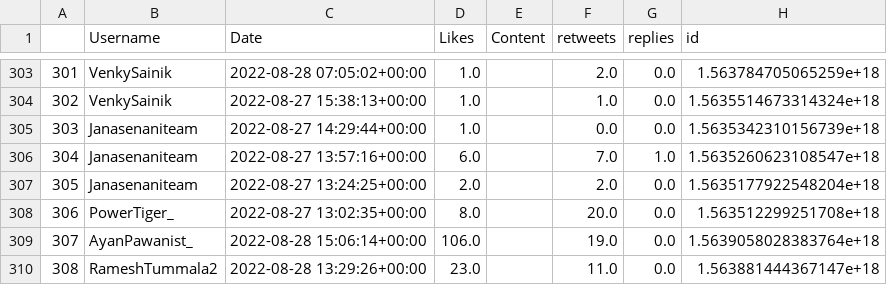
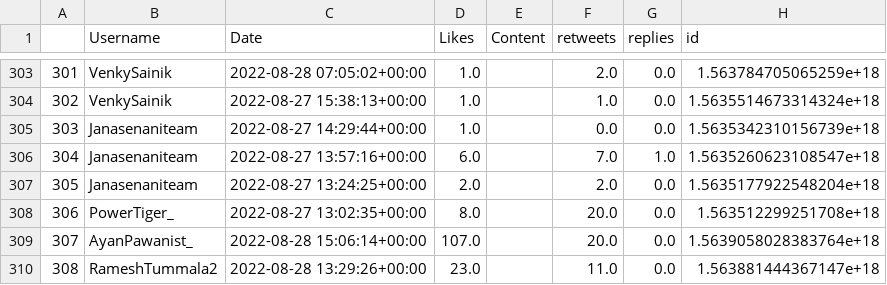
Before and after one commit to harishindl/janasenatweetdashboard, a CSV file: myjanasena_mycontribution_citywise.csv, drawn as a sheet; only a part is shown, gaps mark what is left out; the diff covers the shown part only; the diff names each change by its address in the sheet, - before the commit and + after, or states it on an @@ line.

```diff
--- a/myjanasena_mycontribution_citywise.csv
+++ b/myjanasena_mycontribution_citywise.csv
-D309 (Likes): 106.0
+D309 (Likes): 107.0
-F309 (retweets): 19.0
+F309 (retweets): 20.0
```
Also changed, not shown: 101 edited cells elsewhere in this file.
